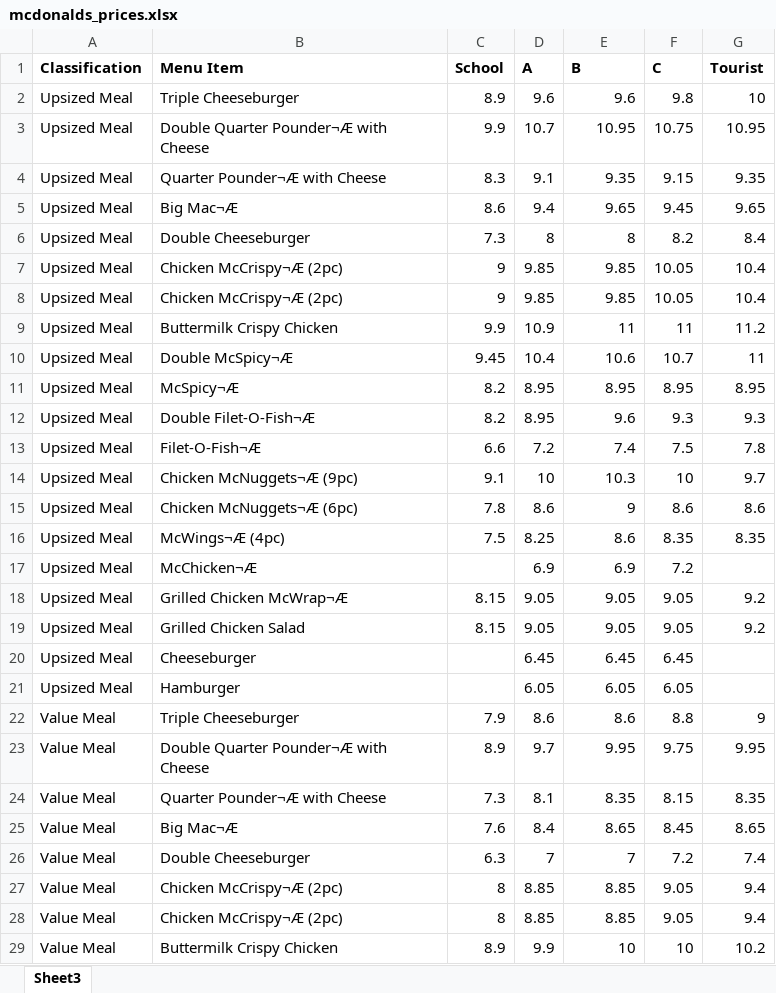
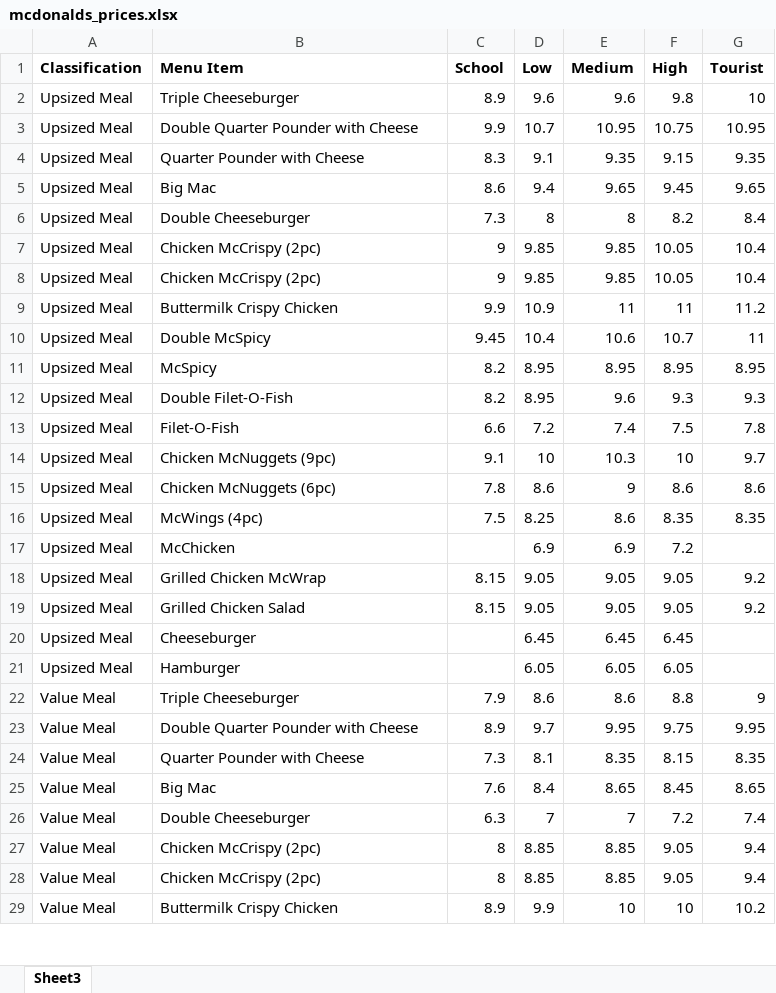
Before and after one commit to NicsLvl/McPredictor, an Excel workbook: data/mcdonalds_prices.xlsx, sheet Sheet3, drawn as a sheet; only a part is shown; values as stored, in another font and other column widths than the file's, no borders; the diff covers the shown part only; the diff names each change by its address in the sheet, - before the commit and + after, or states it on an @@ line.

```diff
--- a/data/mcdonalds_prices.xlsx (sheet Sheet3)
+++ b/data/mcdonalds_prices.xlsx (sheet Sheet3)
-D1: A
+D1: Low
-E1: B
+E1: Medium
-F1: C
+F1: High
-B3 (Menu Item): Double Quarter Pounder¬Æ with Cheese
+B3 (Menu Item): Double Quarter Pounder with Cheese
-B4 (Menu Item): Quarter Pounder¬Æ with Cheese
+B4 (Menu Item): Quarter Pounder with Cheese
-B5 (Menu Item): Big Mac¬Æ
+B5 (Menu Item): Big Mac
-B7:B8 (Menu Item): Chicken McCrispy¬Æ (2pc)
+B7:B8 (Menu Item): Chicken McCrispy (2pc)
-B10 (Menu Item): Double McSpicy¬Æ
+B10 (Menu Item): Double McSpicy
-B11 (Menu Item): McSpicy¬Æ
+B11 (Menu Item): McSpicy
-B12 (Menu Item): Double Filet-O-Fish¬Æ
+B12 (Menu Item): Double Filet-O-Fish
-B13 (Menu Item): Filet-O-Fish¬Æ
+B13 (Menu Item): Filet-O-Fish
-B14 (Menu Item): Chicken McNuggets¬Æ (9pc)
+B14 (Menu Item): Chicken McNuggets (9pc)
-B15 (Menu Item): Chicken McNuggets¬Æ (6pc)
+B15 (Menu Item): Chicken McNuggets (6pc)
-B16 (Menu Item): McWings¬Æ (4pc)
+B16 (Menu Item): McWings (4pc)
-B17 (Menu Item): McChicken¬Æ
+B17 (Menu Item): McChicken
-B18 (Menu Item): Grilled Chicken McWrap¬Æ
+B18 (Menu Item): Grilled Chicken McWrap
-B23 (Menu Item): Double Quarter Pounder¬Æ with Cheese
+B23 (Menu Item): Double Quarter Pounder with Cheese
-B24 (Menu Item): Quarter Pounder¬Æ with Cheese
+B24 (Menu Item): Quarter Pounder with Cheese
-B25 (Menu Item): Big Mac¬Æ
+B25 (Menu Item): Big Mac
-B27:B28 (Menu Item): Chicken McCrispy¬Æ (2pc)
+B27:B28 (Menu Item): Chicken McCrispy (2pc)
```
Also changed, not shown: 50 edited cells elsewhere in this sheet, data/mcdonalds_prices_new.xlsx, 4 other files.
